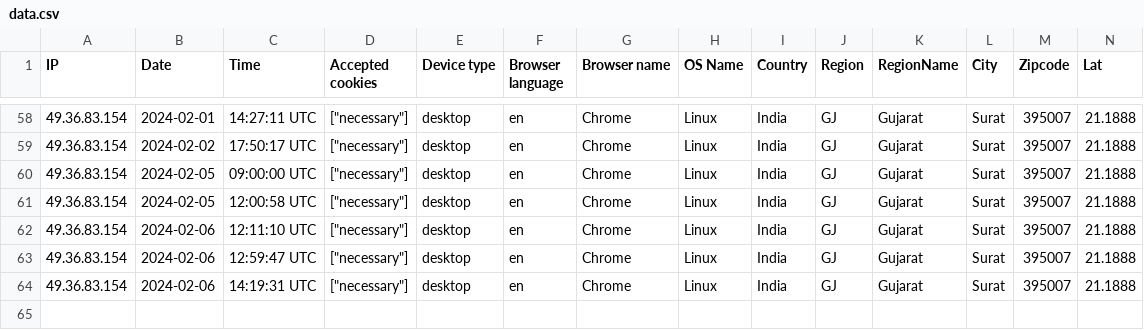
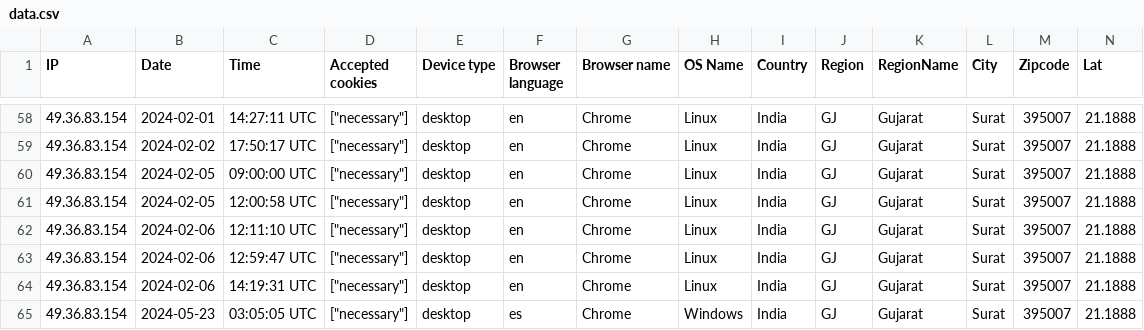
Before and after one commit to IT-Regional/Haus, a CSV file: storage/uploads/sample/data.csv, drawn as a sheet; only a part is shown, gaps mark what is left out; rows hold the shown columns only; the diff names each change by its address in the sheet, - before the commit and + after, or states it on an @@ line.

```diff
--- a/storage/uploads/sample/data.csv
+++ b/storage/uploads/sample/data.csv
+row 65: 49.36.83.154 | 2024-05-23 | 03:05:05 UTC | ["necessary"] | desktop | es | Chrome | Windows | India | GJ | Gujarat | Surat | 395007 | 21.1888
```
Also changed, not shown: 33 other files.
